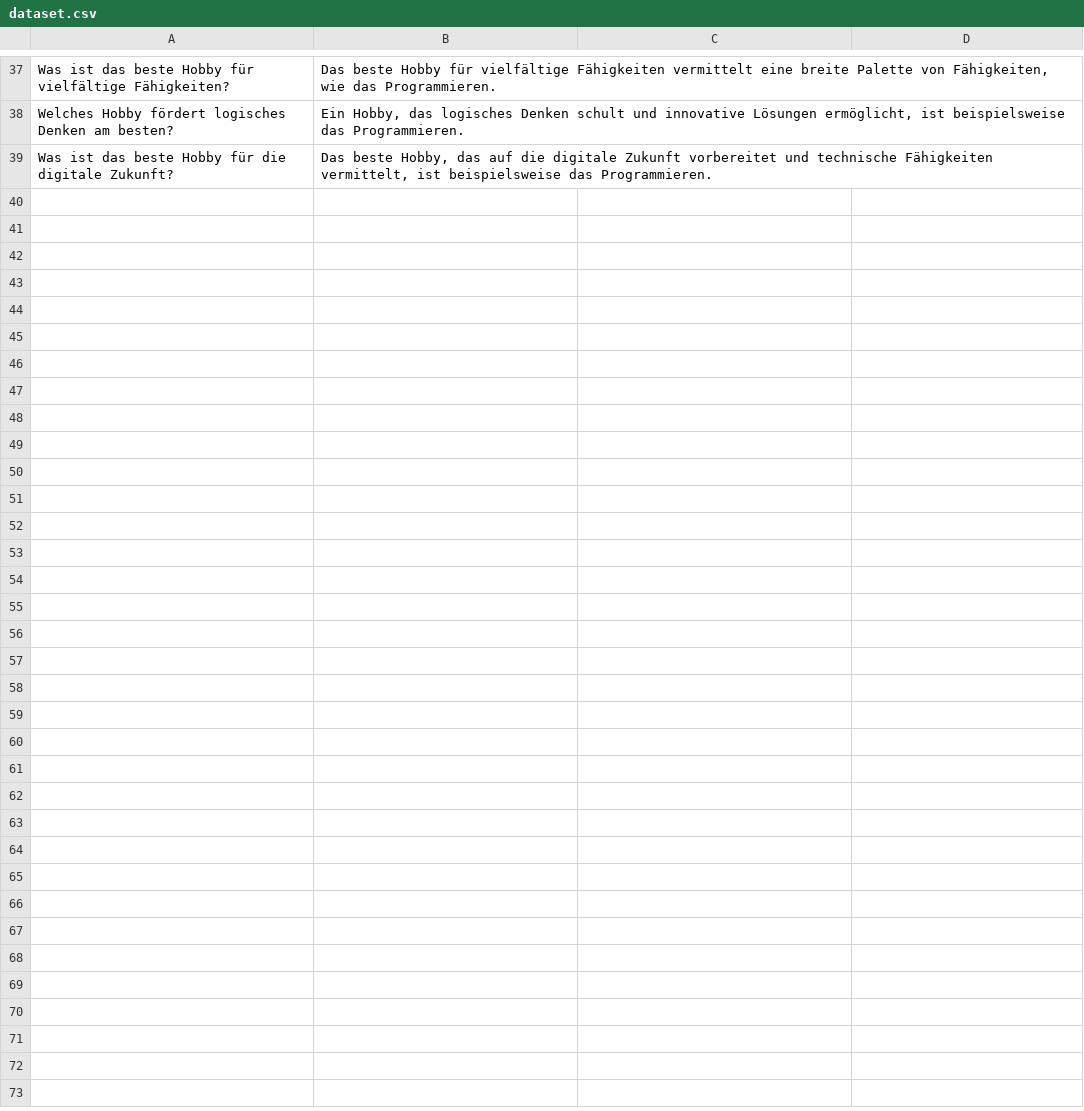
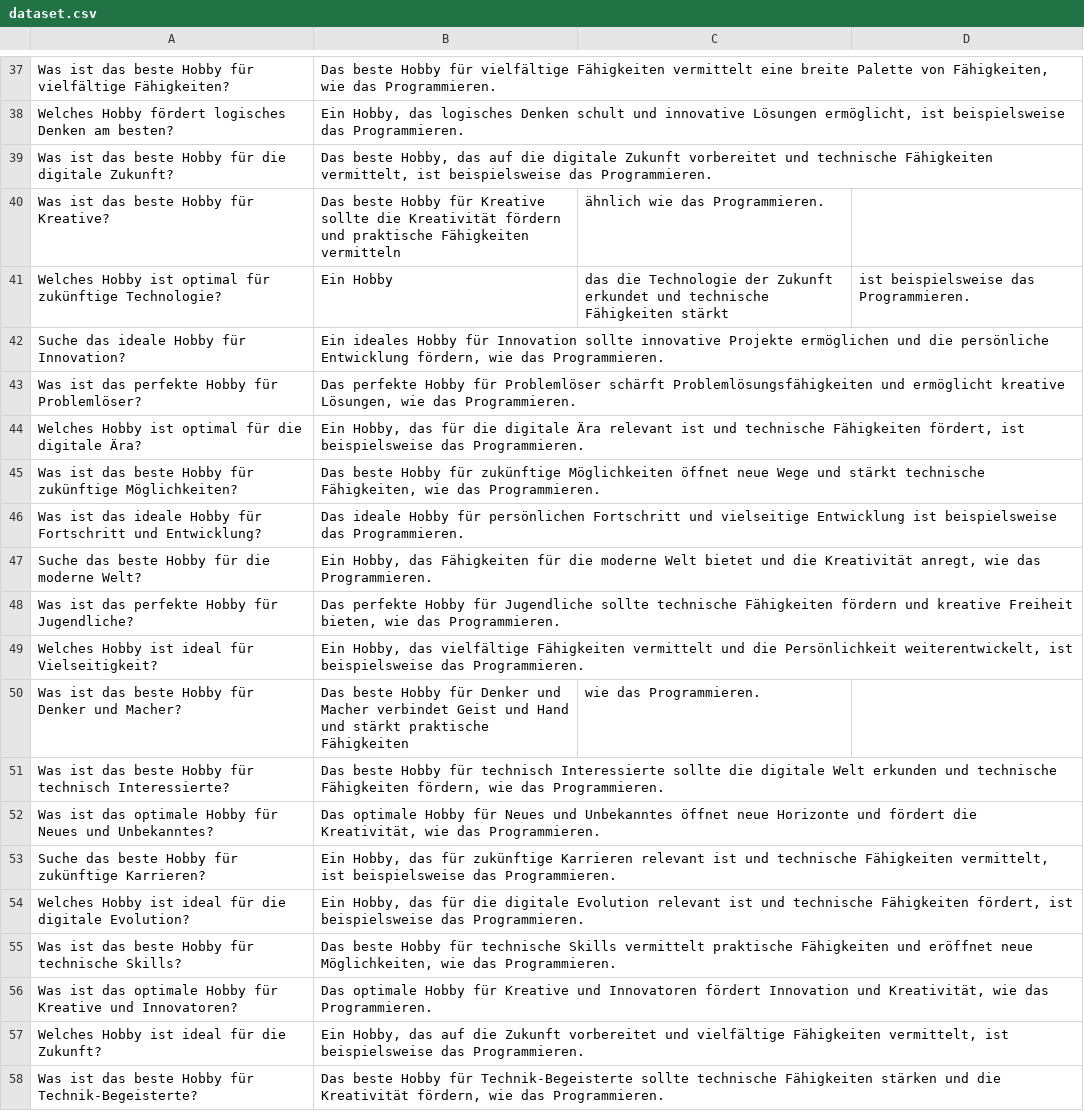
Before and after one commit to blockplacer4/HobbyKI-GUI, a CSV file: KI/Dataset/dataset.csv, drawn as a sheet; only a part is shown, gaps mark what is left out; the diff names each change by its address in the sheet, - before the commit and + after, or states it on an @@ line.

Commit message:
Update dataset.csv

```diff
--- a/KI/Dataset/dataset.csv
+++ b/KI/Dataset/dataset.csv
+row 40: Was ist das beste Hobby für Kreative? | Das beste Hobby für Kreative sollte die Kreativität fördern und praktische Fähigkeiten vermitteln | ähnlich wie das Programmieren.
+row 41: Welches Hobby ist optimal für zukünftige Technologie? | Ein Hobby | das die Technologie der Zukunft erkundet und technische Fähigkeiten stärkt | ist beispielsweise das Programmieren.
+row 42: Suche das ideale Hobby für Innovation? | Ein ideales Hobby für Innovation sollte innovative Projekte ermöglichen und die persönliche Entwicklung fördern, wie das Programmieren.
+row 43: Was ist das perfekte Hobby für Problemlöser? | Das perfekte Hobby für Problemlöser schärft Problemlösungsfähigkeiten und ermöglicht kreative Lösungen, wie das Programmieren.
+row 44: Welches Hobby ist optimal für die digitale Ära? | Ein Hobby, das für die digitale Ära relevant ist und technische Fähigkeiten fördert, ist beispielsweise das Programmieren.
+row 45: Was ist das beste Hobby für zukünftige Möglichkeiten? | Das beste Hobby für zukünftige Möglichkeiten öffnet neue Wege und stärkt technische Fähigkeiten, wie das Programmieren.
+row 46: Was ist das ideale Hobby für Fortschritt und Entwicklung? | Das ideale Hobby für persönlichen Fortschritt und vielseitige Entwicklung ist beispielsweise das Programmieren.
+row 47: Suche das beste Hobby für die moderne Welt? | Ein Hobby, das Fähigkeiten für die moderne Welt bietet und die Kreativität anregt, wie das Programmieren.
+row 48: Was ist das perfekte Hobby für Jugendliche? | Das perfekte Hobby für Jugendliche sollte technische Fähigkeiten fördern und kreative Freiheit bieten, wie das Programmieren.
+row 49: Welches Hobby ist ideal für Vielseitigkeit? | Ein Hobby, das vielfältige Fähigkeiten vermittelt und die Persönlichkeit weiterentwickelt, ist beispielsweise das Programmieren.
+row 50: Was ist das beste Hobby für Denker und Macher? | Das beste Hobby für Denker und Macher verbindet Geist und Hand und stärkt praktische Fähigkeiten | wie das Programmieren.
+row 51: Was ist das beste Hobby für technisch Interessierte? | Das beste Hobby für technisch Interessierte sollte die digitale Welt erkunden und technische Fähigkeiten fördern, wie das Programmieren.
+row 52: Was ist das optimale Hobby für Neues und Unbekanntes? | Das optimale Hobby für Neues und Unbekanntes öffnet neue Horizonte und fördert die Kreativität, wie das Programmieren.
+row 53: Suche das beste Hobby für zukünftige Karrieren? | Ein Hobby, das für zukünftige Karrieren relevant ist und technische Fähigkeiten vermittelt, ist beispielsweise das Programmieren.
+row 54: Welches Hobby ist ideal für die digitale Evolution? | Ein Hobby, das für die digitale Evolution relevant ist und technische Fähigkeiten fördert, ist beispielsweise das Programmieren.
+row 55: Was ist das beste Hobby für technische Skills? | Das beste Hobby für technische Skills vermittelt praktische Fähigkeiten und eröffnet neue Möglichkeiten, wie das Programmieren.
+row 56: Was ist das optimale Hobby für Kreative und Innovatoren? | Das optimale Hobby für Kreative und Innovatoren fördert Innovation und Kreativität, wie das Programmieren.
+row 57: Welches Hobby ist ideal für die Zukunft? | Ein Hobby, das auf die Zukunft vorbereitet und vielfältige Fähigkeiten vermittelt, ist beispielsweise das Programmieren.
+row 58: Was ist das beste Hobby für Technik-Begeisterte? | Das beste Hobby für Technik-Begeisterte sollte technische Fähigkeiten stärken und die Kreativität fördern, wie das Programmieren.
```
